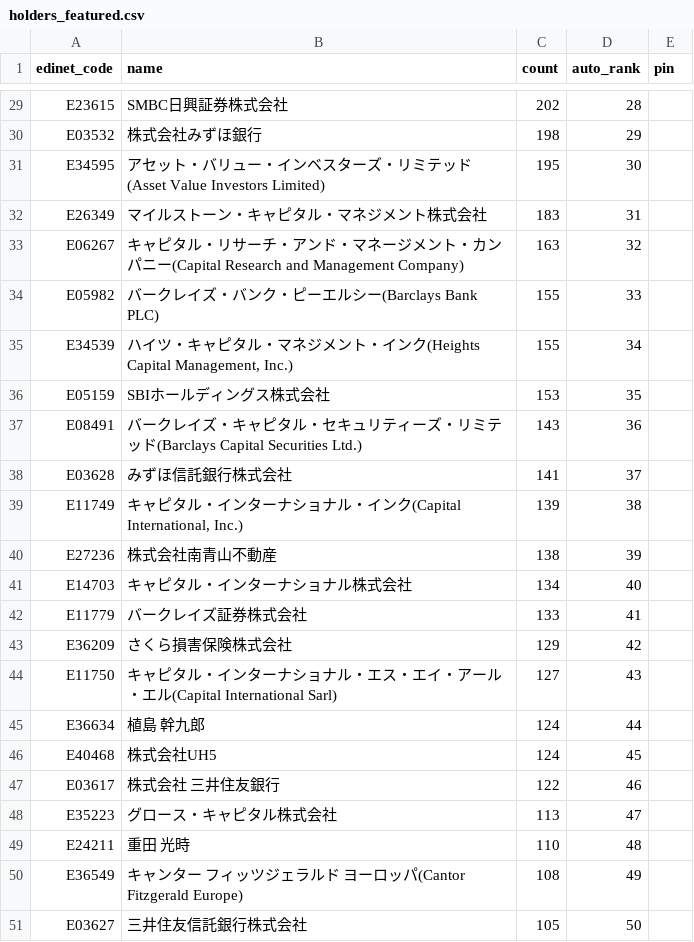
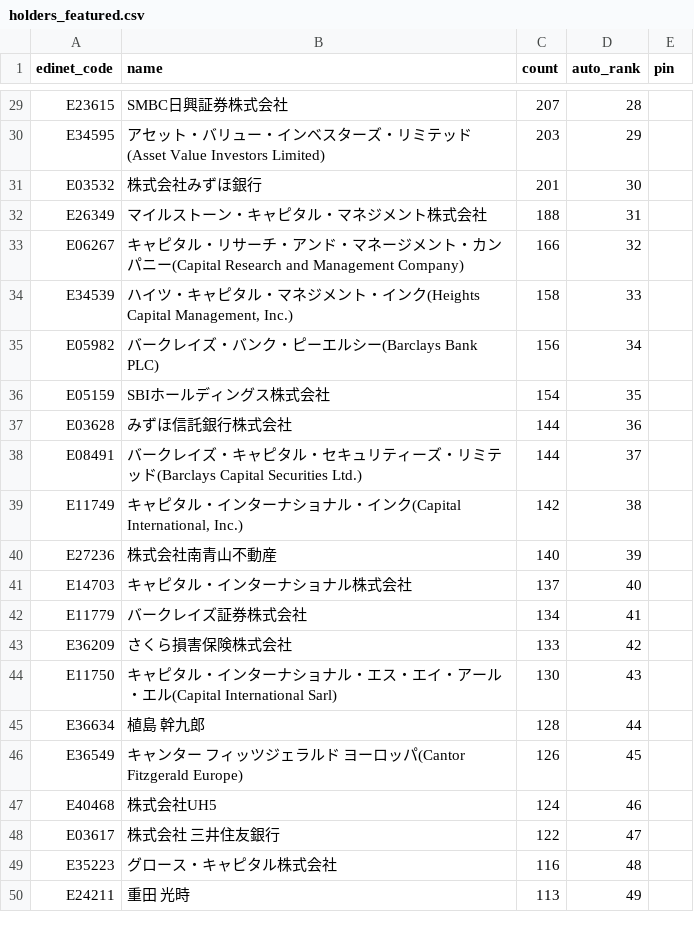
Before and after one commit to oo12takemaru-create/stock-trading-, a CSV file: data/holders_featured.csv, drawn as a sheet; only a part is shown, gaps mark what is left out; removed rows and columns are numbered as before the commit, all else as after; the diff covers the shown part only; the diff names each change by its address in the sheet, - before the commit and + after, or states it on an @@ line.

```diff
--- a/data/holders_featured.csv
+++ b/data/holders_featured.csv
-C29 (count): 202
+C29 (count): 207
-row 30: E03532 | 株式会社みずほ銀行 | 198 | 29
-C30 (count): 195
+C30 (count): 203
-D30 (auto_rank): 30
+D30 (auto_rank): 29
+row 31: E03532 | 株式会社みずほ銀行 | 201 | 30
-C32 (count): 183
+C32 (count): 188
-C33 (count): 163
+C33 (count): 166
-row 34: E05982 | バークレイズ・バンク・ピーエルシー(Barclays Bank PLC) | 155 | 33
-C34 (count): 155
+C34 (count): 158
-D34 (auto_rank): 34
+D34 (auto_rank): 33
+row 35: E05982 | バークレイズ・バンク・ピーエルシー(Barclays Bank PLC) | 156 | 34
-C36 (count): 153
+C36 (count): 154
-row 37: E08491 | バークレイズ・キャピタル・セキュリティーズ・リミテッド(Barclays Capital Securities Ltd.) | 143 | 36
-C37 (count): 141
+C37 (count): 144
-D37 (auto_rank): 37
+D37 (auto_rank): 36
+row 38: E08491 | バークレイズ・キャピタル・セキュリティーズ・リミテッド(Barclays Capital Securities Ltd.) | 144 | 37
-C39 (count): 139
+C39 (count): 142
-C40 (count): 138
+C40 (count): 140
-C41 (count): 134
+C41 (count): 137
-C42 (count): 133
+C42 (count): 134
-C43 (count): 129
+C43 (count): 133
-C44 (count): 127
+C44 (count): 130
-C45 (count): 124
+C45 (count): 128
+row 46: E36549 | キャンター フィッツジェラルド ヨーロッパ(Cantor Fitzgerald Europe) | 126 | 45
-D47 (auto_rank): 45
+D47 (auto_rank): 46
-D48 (auto_rank): 46
+D48 (auto_rank): 47
-C49 (count): 113
+C49 (count): 116
-D49 (auto_rank): 47
+D49 (auto_rank): 48
-C50 (count): 110
+C50 (count): 113
-D50 (auto_rank): 48
+D50 (auto_rank): 49
-row 50: E36549 | キャンター フィッツジェラルド ヨーロッパ(Cantor Fitzgerald Europe) | 108 | 49
-row 51: E03627 | 三井住友信託銀行株式会社 | 105 | 50
```
Also changed, not shown: 1 added row and 26 edited cells elsewhere in this file, 2 other files.
